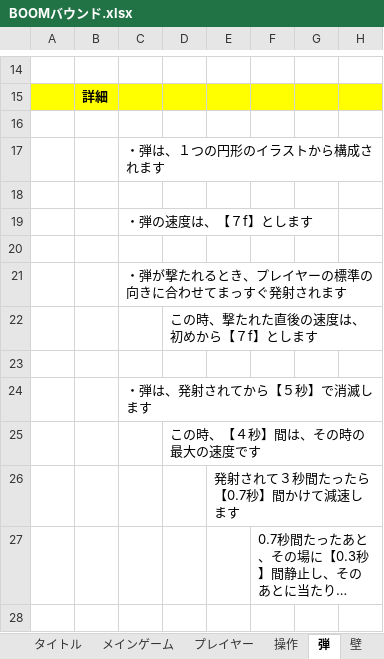
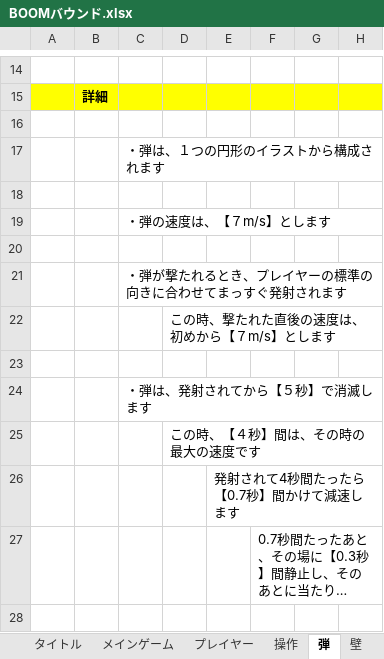
Before and after one commit to kokoro0707/team4, an Excel workbook: BOOMバウンド.xlsx, sheet 弾, drawn as a sheet; only a part is shown, gaps mark what is left out; long unchanged cells end in …; values as stored, in another font and other column widths than the file's, no borders; charts and pictures not drawn; the diff names each change by its address in the sheet, - before the commit and + after, or states it on an @@ line.

```diff
--- a/BOOMバウンド.xlsx (sheet 弾)
+++ b/BOOMバウンド.xlsx (sheet 弾)
-C19: ・弾の速度は、【７f】とします
+C19: ・弾の速度は、【７m/s】とします
-D22: この時、撃たれた直後の速度は、初めから【７f】とします
+D22: この時、撃たれた直後の速度は、初めから【７m/s】とします
-E26: 発射されて３秒間たったら【0.7秒】間かけて減速します
+E26: 発射されて4秒間たったら【0.7秒】間かけて減速します
```
Also changed, not shown: sheet ターボ, sheet プレイヤー, sheet アイテム, charts or pictures.
